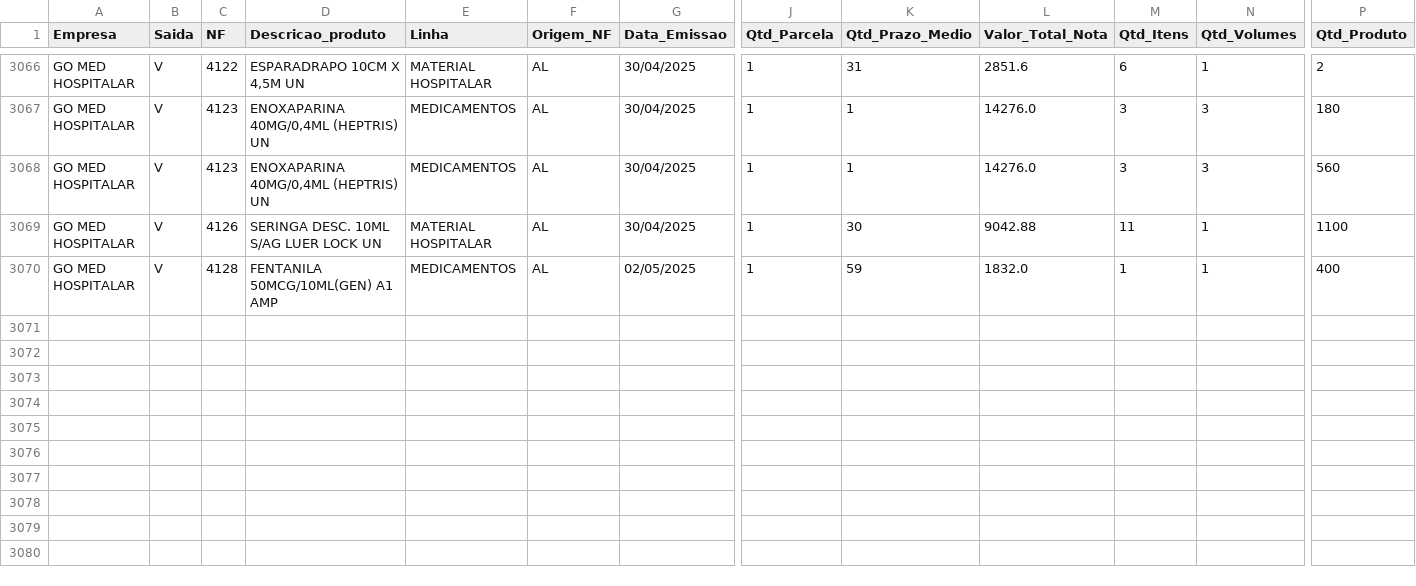
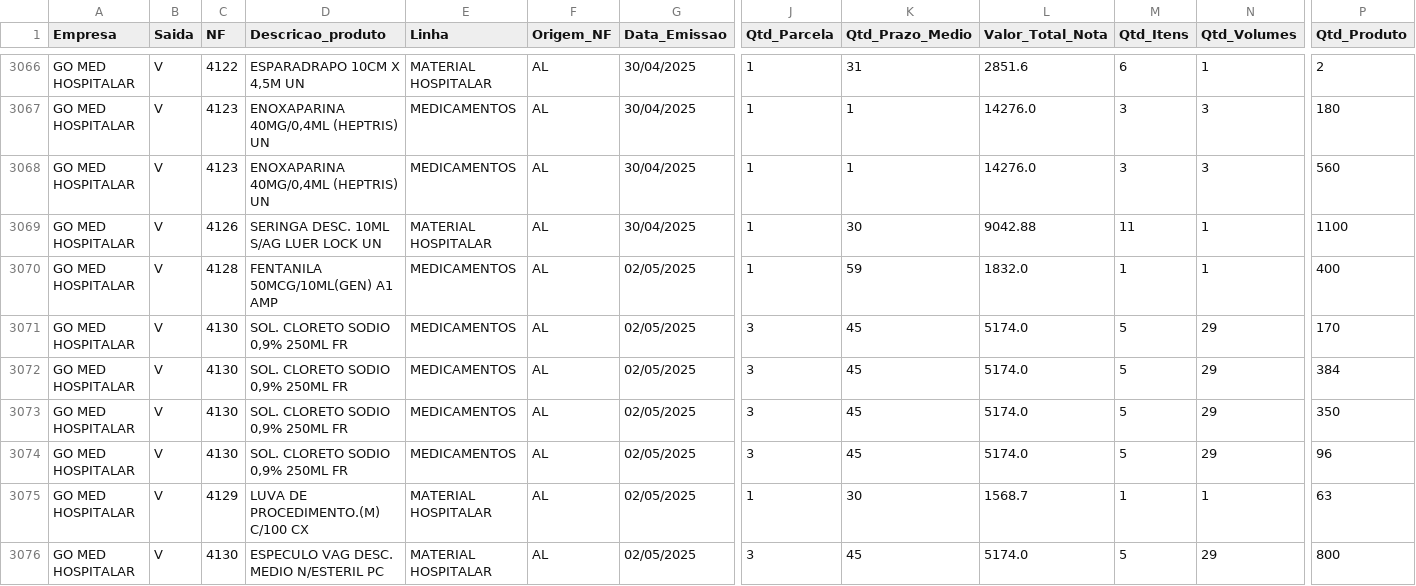
Before and after one commit to RoqueChristian/go-med-mob, a CSV file: df_vendas.csv, drawn as a sheet; only a part is shown, gaps mark what is left out; rows hold the shown columns only; the diff names each change by its address in the sheet, - before the commit and + after, or states it on an @@ line.

Commit message:
Add files via upload

```diff
--- a/df_vendas.csv
+++ b/df_vendas.csv
+row 3071: GO MED HOSPITALAR | V | 4130 | SOL. CLORETO SODIO 0,9% 250ML FR | MEDICAMENTOS | AL | 02/05/2025 | 3 | 45 | 5174.0 | 5 | 29 | 170
+row 3072: GO MED HOSPITALAR | V | 4130 | SOL. CLORETO SODIO 0,9% 250ML FR | MEDICAMENTOS | AL | 02/05/2025 | 3 | 45 | 5174.0 | 5 | 29 | 384
+row 3073: GO MED HOSPITALAR | V | 4130 | SOL. CLORETO SODIO 0,9% 250ML FR | MEDICAMENTOS | AL | 02/05/2025 | 3 | 45 | 5174.0 | 5 | 29 | 350
+row 3074: GO MED HOSPITALAR | V | 4130 | SOL. CLORETO SODIO 0,9% 250ML FR | MEDICAMENTOS | AL | 02/05/2025 | 3 | 45 | 5174.0 | 5 | 29 | 96
+row 3075: GO MED HOSPITALAR | V | 4129 | LUVA DE PROCEDIMENTO.(M) C/100 CX | MATERIAL HOSPITALAR | AL | 02/05/2025 | 1 | 30 | 1568.7 | 1 | 1 | 63
+row 3076: GO MED HOSPITALAR | V | 4130 | ESPECULO VAG DESC. MEDIO N/ESTERIL PC | MATERIAL HOSPITALAR | AL | 02/05/2025 | 3 | 45 | 5174.0 | 5 | 29 | 800
```
